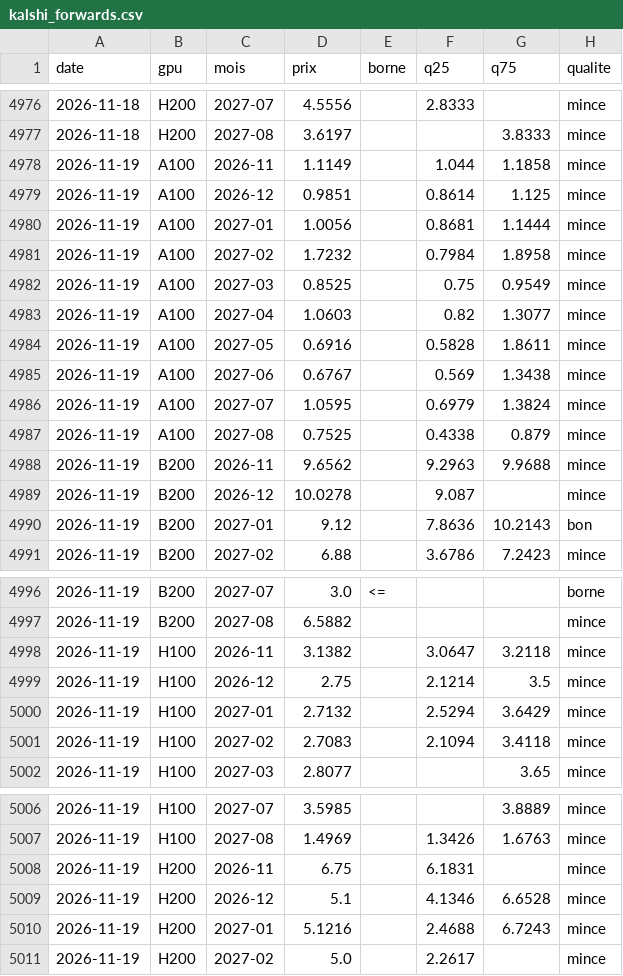
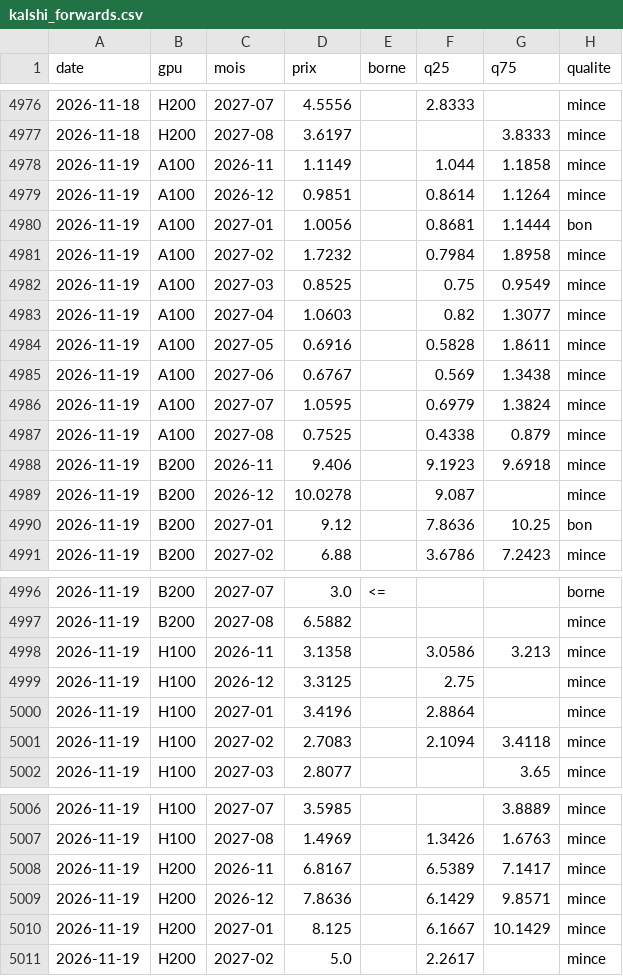
Before and after one commit to davidprzzzzz/compute-data, a CSV file: data/history/kalshi_forwards.csv, drawn as a sheet; only a part is shown, gaps mark what is left out.

```diff
--- a/data/history/kalshi_forwards.csv
+++ b/data/history/kalshi_forwards.csv
@@ -4978,4 +4978,4 @@ date,gpu,mois,prix,borne,q25,q75,qualite
 2026-11-19,A100,2026-11,1.1149,,1.044,1.1858,mince
-2026-11-19,A100,2026-12,0.9851,,0.8614,1.125,mince
-2026-11-19,A100,2027-01,1.0056,,0.8681,1.1444,mince
+2026-11-19,A100,2026-12,0.9851,,0.8614,1.1264,mince
+2026-11-19,A100,2027-01,1.0056,,0.8681,1.1444,bon
 2026-11-19,A100,2027-02,1.7232,,0.7984,1.8958,mince
@@ -4987,5 +4987,5 @@ date,gpu,mois,prix,borne,q25,q75,qualite
 2026-11-19,A100,2027-08,0.7525,,0.4338,0.879,mince
-2026-11-19,B200,2026-11,9.6562,,9.2963,9.9688,mince
+2026-11-19,B200,2026-11,9.406,,9.1923,9.6918,mince
 2026-11-19,B200,2026-12,10.0278,,9.087,,mince
-2026-11-19,B200,2027-01,9.12,,7.8636,10.2143,bon
+2026-11-19,B200,2027-01,9.12,,7.8636,10.25,bon
 2026-11-19,B200,2027-02,6.88,,3.6786,7.2423,mince
@@ -4997,5 +4997,5 @@ date,gpu,mois,prix,borne,q25,q75,qualite
 2026-11-19,B200,2027-08,6.5882,,,,mince
-2026-11-19,H100,2026-11,3.1382,,3.0647,3.2118,mince
-2026-11-19,H100,2026-12,2.75,,2.1214,3.5,mince
-2026-11-19,H100,2027-01,2.7132,,2.5294,3.6429,mince
+2026-11-19,H100,2026-11,3.1358,,3.0586,3.213,mince
+2026-11-19,H100,2026-12,3.3125,,2.75,,mince
+2026-11-19,H100,2027-01,3.4196,,2.8864,,mince
 2026-11-19,H100,2027-02,2.7083,,2.1094,3.4118,mince
@@ -5007,5 +5007,5 @@ date,gpu,mois,prix,borne,q25,q75,qualite
 2026-11-19,H100,2027-08,1.4969,,1.3426,1.6763,mince
-2026-11-19,H200,2026-11,6.75,,6.1831,,mince
-2026-11-19,H200,2026-12,5.1,,4.1346,6.6528,mince
-2026-11-19,H200,2027-01,5.1216,,2.4688,6.7243,mince
+2026-11-19,H200,2026-11,6.8167,,6.5389,7.1417,mince
+2026-11-19,H200,2026-12,7.8636,,6.1429,9.8571,mince
+2026-11-19,H200,2027-01,8.125,,6.1667,10.1429,mince
 2026-11-19,H200,2027-02,5.0,,2.2617,,mince
```
Also changed, not shown: data/history/silicondata_term.csv, 9 other files.
